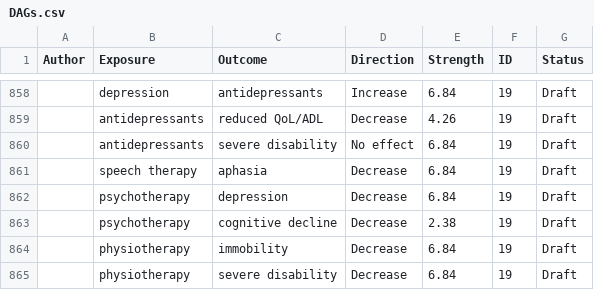
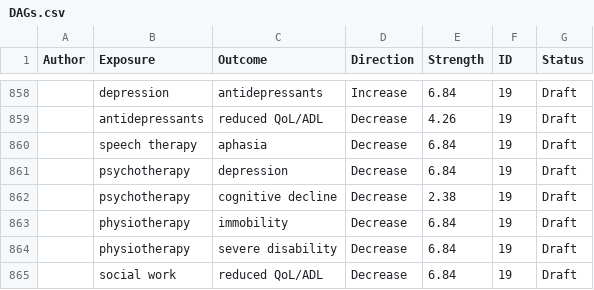
Before and after one commit to leof18/wise-dag, a CSV file: data/DAGs.csv, drawn as a sheet; only a part is shown, gaps mark what is left out; the shorter side is filled out with more unchanged rows; the diff names each change by its address in the sheet, - before the commit and + after, or states it on an @@ line.

Commit message:
deleted "no effect" in combined csv

```diff
--- a/data/DAGs.csv
+++ b/data/DAGs.csv
-row 860:  | antidepressants | severe disability | No effect | 6.84 | 19 | Draft
```
